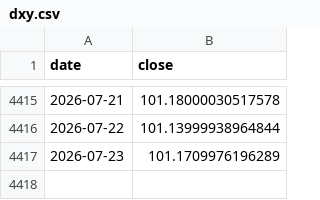
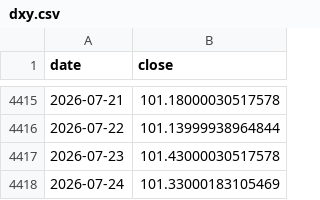
Before and after one commit to trendyiptv-a11y/Coeziv, a CSV file: data_global/dxy.csv, drawn as a sheet; only a part is shown, gaps mark what is left out.

```diff
--- a/data_global/dxy.csv
+++ b/data_global/dxy.csv
@@ -4416,2 +4416,3 @@ date,close
 2026-07-22,101.13999938964844
-2026-07-23,101.1709976196289
+2026-07-23,101.43000030517578
+2026-07-24,101.33000183105469
```
Also changed, not shown: data_global/gold.csv, data_global/oil.csv, 3 other files.
